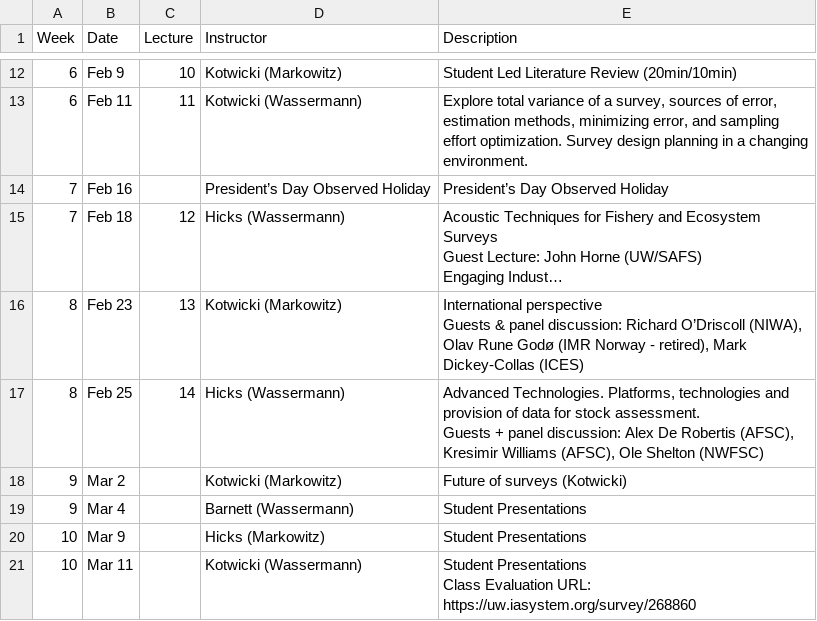
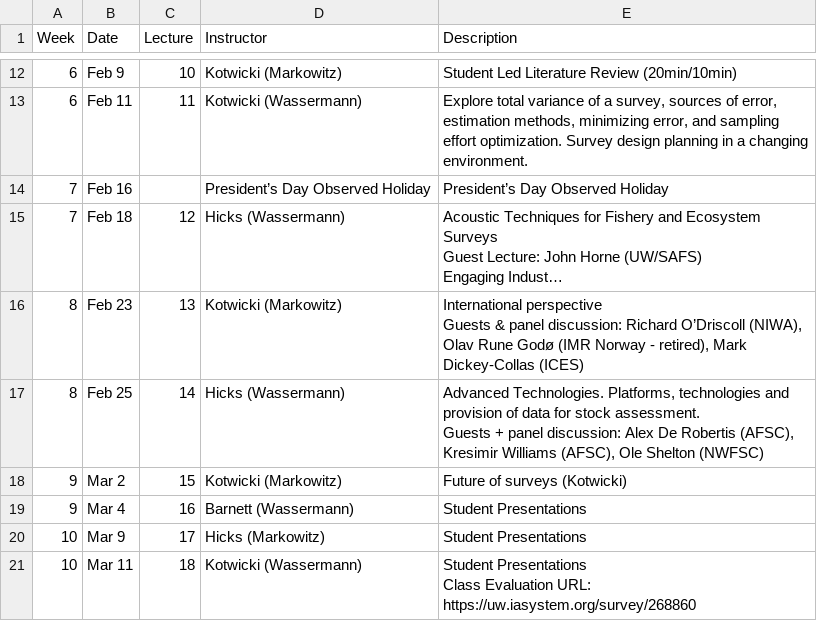
Before and after one commit to afsc-gap-products/UW-FISH572, a CSV file: content/syllabus.csv, drawn as a sheet; only a part is shown, gaps mark what is left out; long unchanged cells end in ….

```diff
--- a/content/syllabus.csv
+++ b/content/syllabus.csv
@@ -38,6 +38,6 @@ Guests & panel discussion: Richard O’Driscoll (NIWA), Olav Rune Godø (IMR Nor
 Guests + panel discussion: Alex De Robertis (AFSC), Kresimir Williams (AFSC), Ole Shelton (NWFSC)"
-9,Mar 2,,Kotwicki (Markowitz),Future of surveys (Kotwicki)
-9,Mar 4,,Barnett (Wassermann),Student Presentations
-10,Mar 9,,Hicks (Markowitz),Student Presentations
-10,Mar 11,,Kotwicki (Wassermann),"Student Presentations
-Class Evaluation URL: https://uw.iasystem.org/survey/268860"
+9,Mar 2,15,Kotwicki (Markowitz),Future of surveys (Kotwicki)
+9,Mar 4,16,Barnett (Wassermann),Student Presentations
+10,Mar 9,17,Hicks (Markowitz),Student Presentations
+10,Mar 11,18,Kotwicki (Wassermann),"Student Presentations
+Class Evaluation URL: https://uw.iasystem.org/survey/268860"
```
Also changed, not shown: 2 other files.
